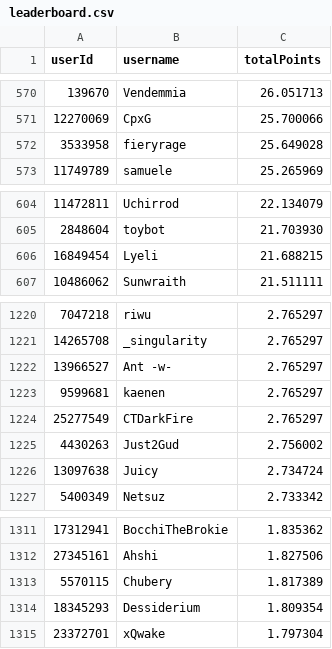
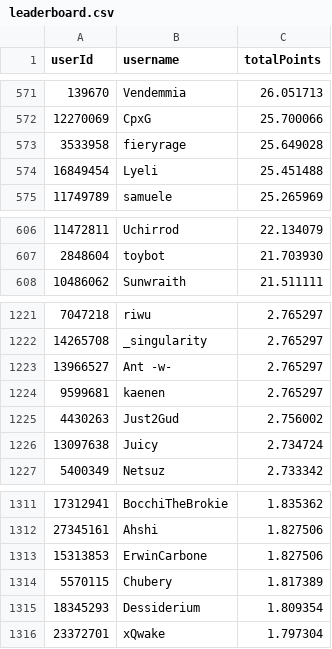
Before and after one commit to Naethanial/osudemonlist, a CSV file: web/data/leaderboard.csv, drawn as a sheet; only a part is shown, gaps mark what is left out; the diff covers the shown part only.

```diff
--- a/web/data/leaderboard.csv
+++ b/web/data/leaderboard.csv
@@ -572,2 +573,3 @@ userId,username,totalPoints
 3533958,"fieryrage",25.649028
+16849454,"Lyeli",25.451488
 11749789,"samuele",25.265969
@@ -605,3 +607,2 @@ userId,username,totalPoints
 2848604,"toybot",21.703930
-16849454,"Lyeli",21.688215
 10486062,"Sunwraith",21.511111
@@ -1223,3 +1224,2 @@ userId,username,totalPoints
 9599681,"kaenen",2.765297
-25277549,"CTDarkFire",2.765297
 4430263,"Just2Gud",2.756002
@@ -1312,2 +1312,3 @@ userId,username,totalPoints
 27345161,"Ahshi",1.827506
+15313853,"ErwinCarbone",1.827506
 5570115,"Chubery",1.817389
```
Also changed, not shown: 3 added rows and 2 removed rows elsewhere in this file, 2 other files.
